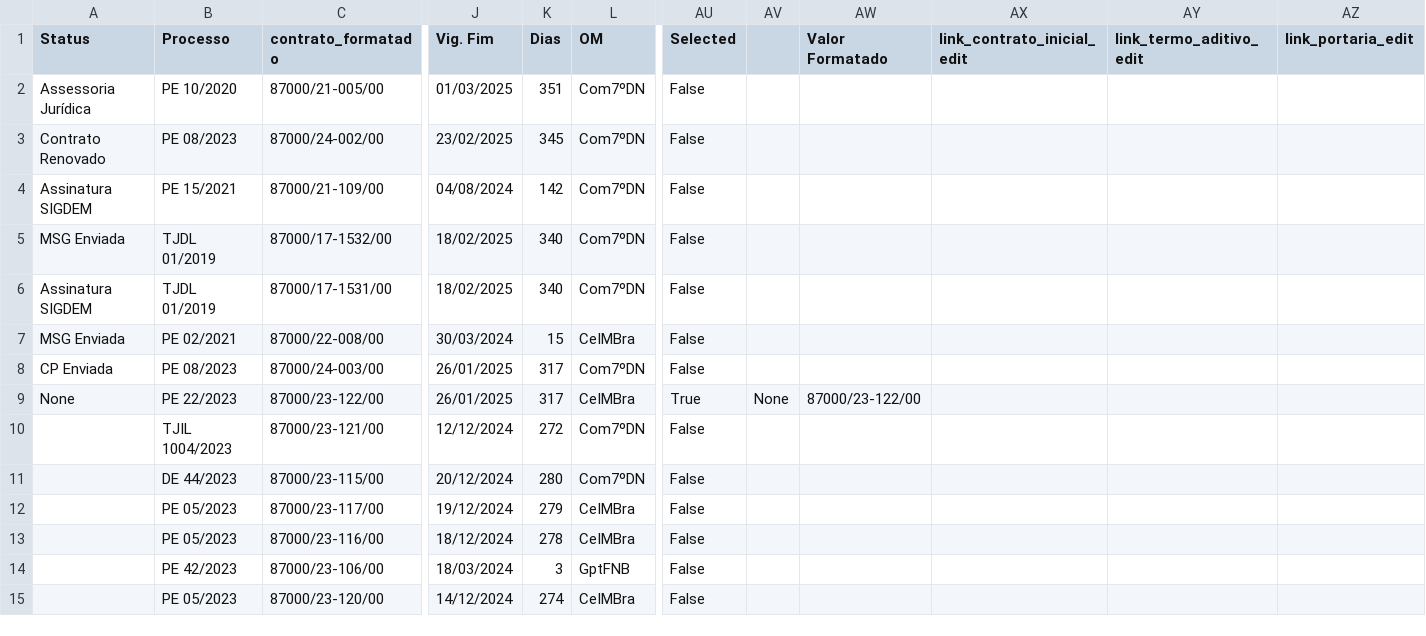
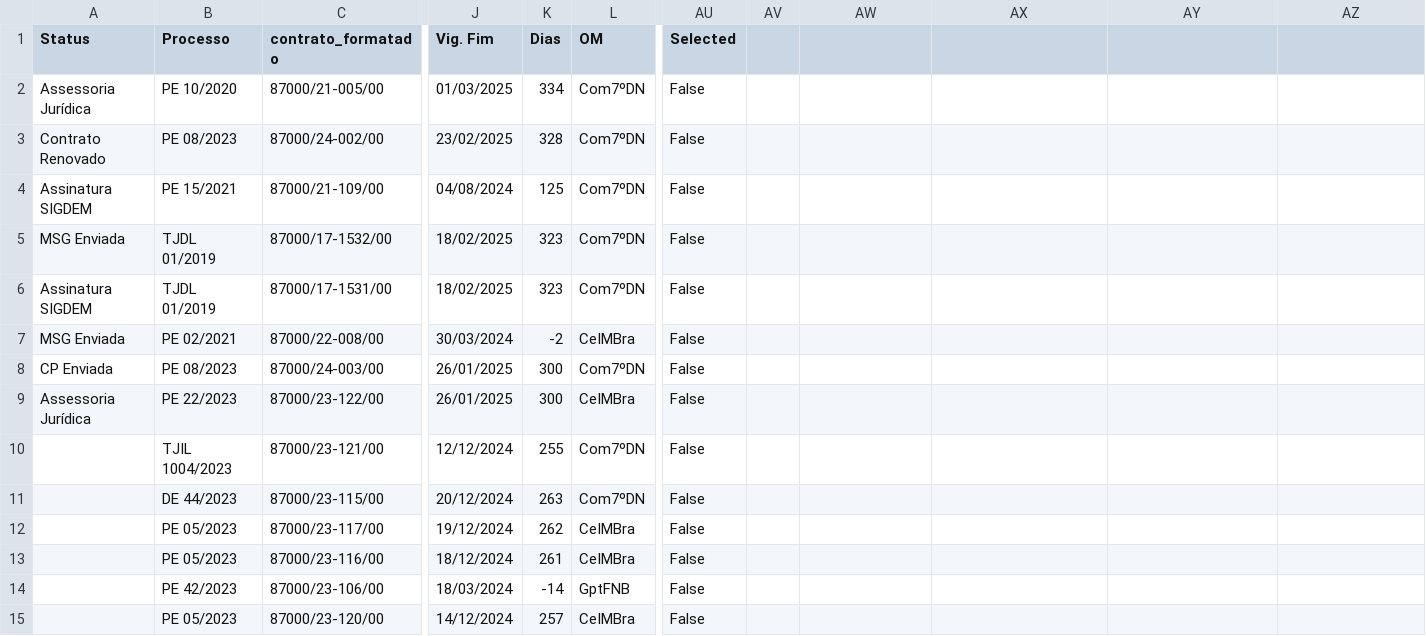
Before and after one commit to Guilhermeksc/licitacao360, a CSV file: database/Dados_Adicionais.csv, drawn as a sheet; only a part is shown, gaps mark what is left out; the diff covers the shown part only; the diff names each change by its address in the sheet, - before the commit and + after, or states it on an @@ line.

```diff
--- a/database/Dados_Adicionais.csv
+++ b/database/Dados_Adicionais.csv
-AW1: Valor Formatado
+AW1: (empty)
-AX1: link_contrato_inicial_edit
+AX1: (empty)
-AY1: link_termo_aditivo_edit
+AY1: (empty)
-AZ1: link_portaria_edit
+AZ1: (empty)
-K2 (Dias): 351
+K2 (Dias): 334
-K3 (Dias): 345
+K3 (Dias): 328
-K4 (Dias): 142
+K4 (Dias): 125
-K5:K6 (Dias): 340
+K5:K6 (Dias): 323
-K7 (Dias): 15
+K7 (Dias): -2
-K8:K9 (Dias): 317
+K8:K9 (Dias): 300
-A9 (Status): None
+A9 (Status): Assessoria Jurídica
-AU9 (Selected): True
+AU9 (Selected): False
-AV9: None
+AV9: (empty)
-AW9: 87000/23-122/00
+AW9: (empty)
-K10 (Dias): 272
+K10 (Dias): 255
-K11 (Dias): 280
+K11 (Dias): 263
-K12 (Dias): 279
+K12 (Dias): 262
-K13 (Dias): 278
+K13 (Dias): 261
-K14 (Dias): 3
+K14 (Dias): -14
-K15 (Dias): 274
+K15 (Dias): 257
```
Also changed, not shown: 120 edited cells elsewhere in this file, database/treeview_data.csv, 21 other files.
